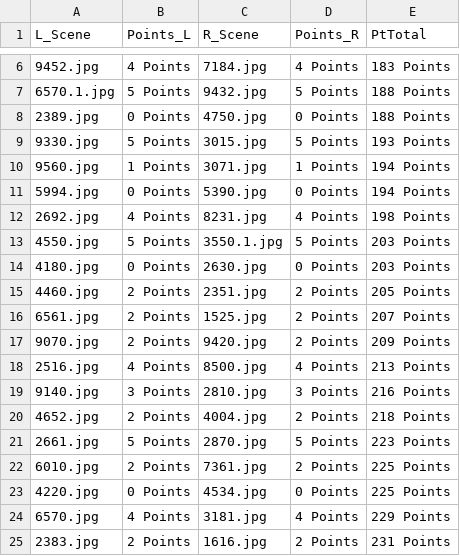
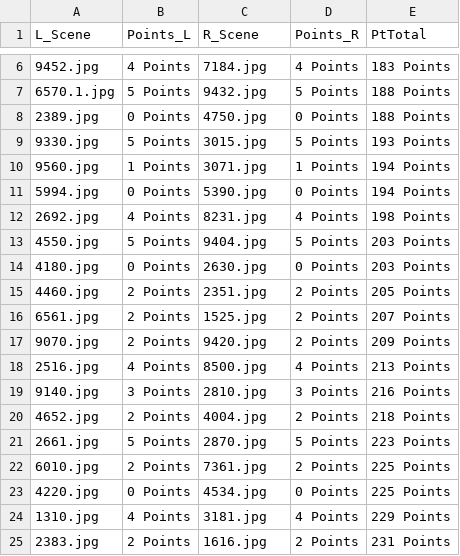
Before and after one commit to DaPsyientist/EpiDM, a CSV file: PsyExp_E/PS1_L4.csv, drawn as a sheet; only a part is shown, gaps mark what is left out.

```diff
--- a/PsyExp_E/PS1_L4.csv
+++ b/PsyExp_E/PS1_L4.csv
@@ -12,3 +12,3 @@
 2692.jpg,4 Points,8231.jpg,4 Points,198 Points
-4550.jpg,5 Points,3550.1.jpg,5 Points,203 Points
+4550.jpg,5 Points,9404.jpg,5 Points,203 Points
 4180.jpg,0 Points,2630.jpg,0 Points,203 Points
@@ -23,3 +23,3 @@
 4220.jpg,0 Points,4534.jpg,0 Points,225 Points
-6570.jpg,4 Points,3181.jpg,4 Points,229 Points
+1310.jpg,4 Points,3181.jpg,4 Points,229 Points
 2383.jpg,2 Points,1616.jpg,2 Points,231 Points
```
Also changed, not shown: PsyExp_E/PS1_L2.csv, PsyExp_E/PS1_L3.csv, 19 other files.
